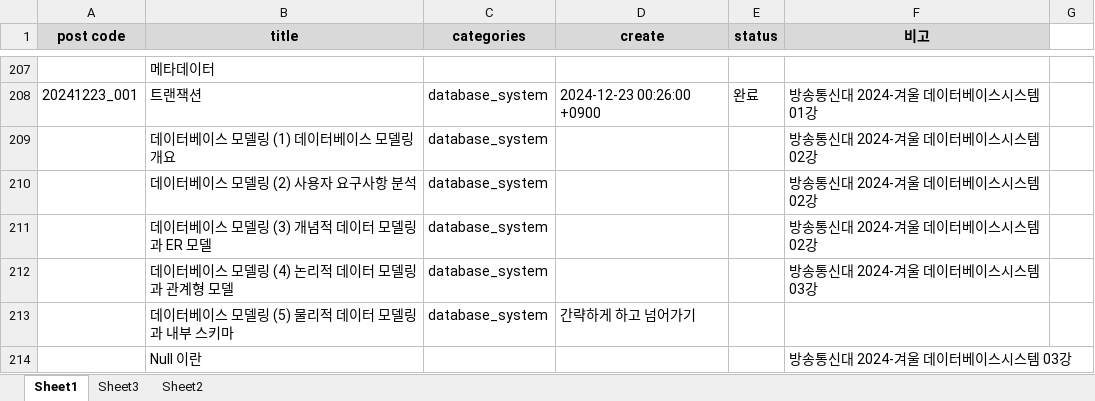
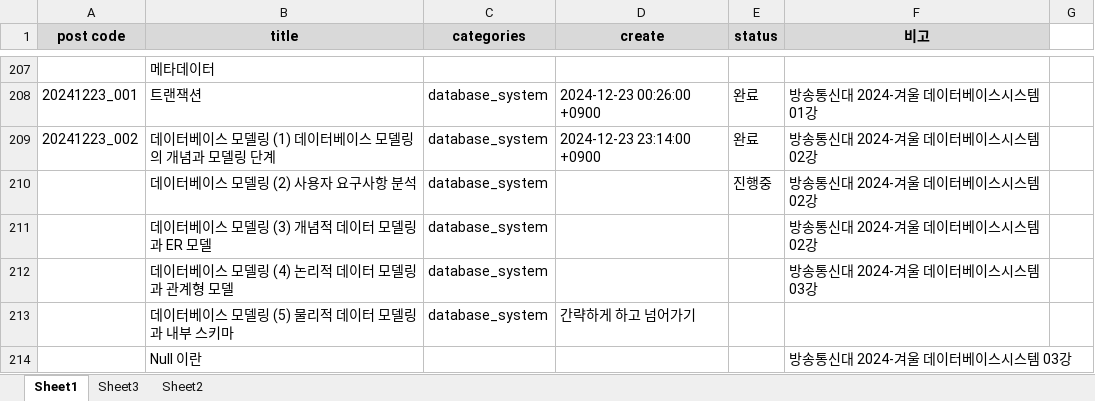
Before and after one commit to whdrns2013/whdrns2013.github.io, an Excel workbook: assets/xlsx/00_content_list.xlsx, sheet Sheet1, drawn as a sheet; only a part is shown, gaps mark what is left out; values as stored, in another font and other column widths than the file's, no borders; removed rows and columns are numbered as before the commit, all else as after; the diff names each change by its address in the sheet, - before the commit and + after, or states it on an @@ line.

```diff
--- a/assets/xlsx/00_content_list.xlsx (sheet Sheet1)
+++ b/assets/xlsx/00_content_list.xlsx (sheet Sheet1)
-row 209:  | 데이터베이스 모델링 (1) 데이터베이스 모델링 개요 | database_system |  |  | 방송통신대 2024-겨울 데이터베이스시스템 02강
+row 209: 20241223_002 | 데이터베이스 모델링 (1) 데이터베이스 모델링의 개념과 모델링 단계 | database_system | 2024-12-23 23:14:00 +0900 | 완료 | 방송통신대 2024-겨울 데이터베이스시스템 02강
-E210 (status): (empty)
+E210 (status): 진행중
```
Also changed, not shown: 6 other files.
